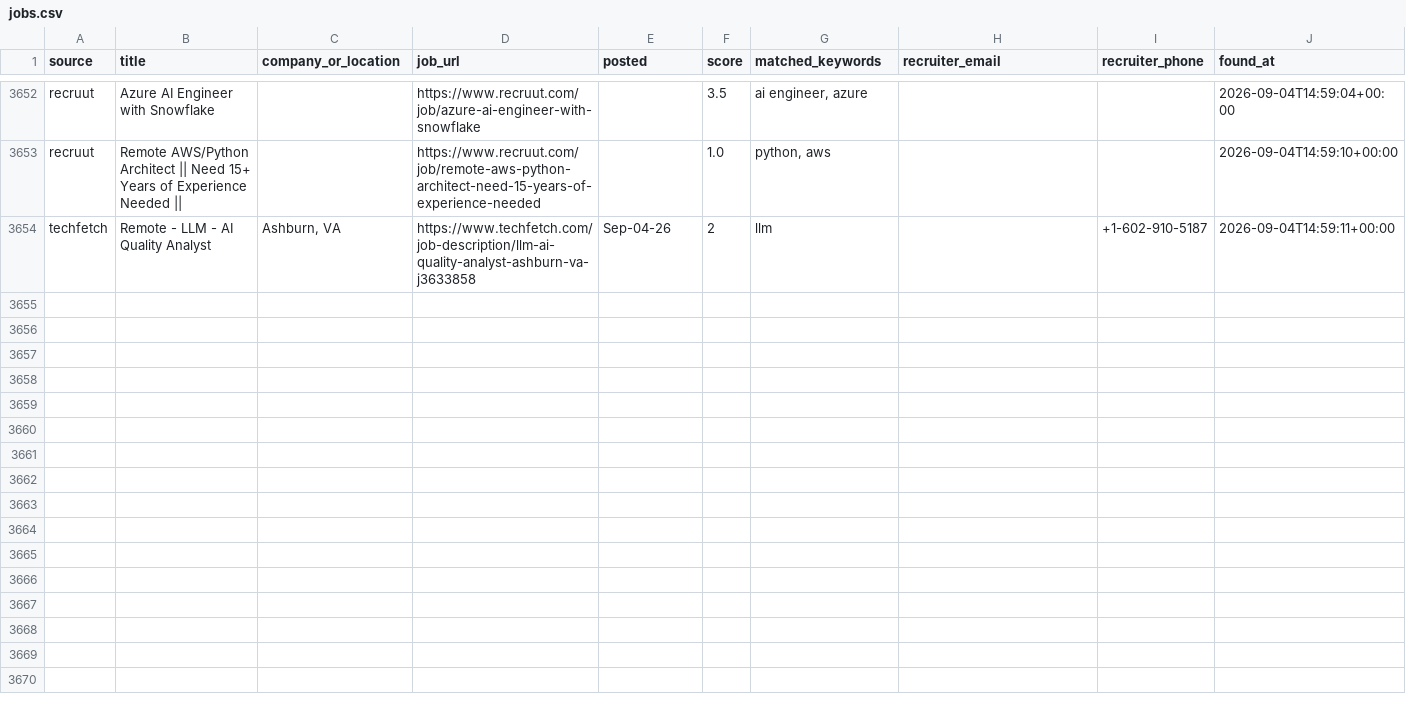
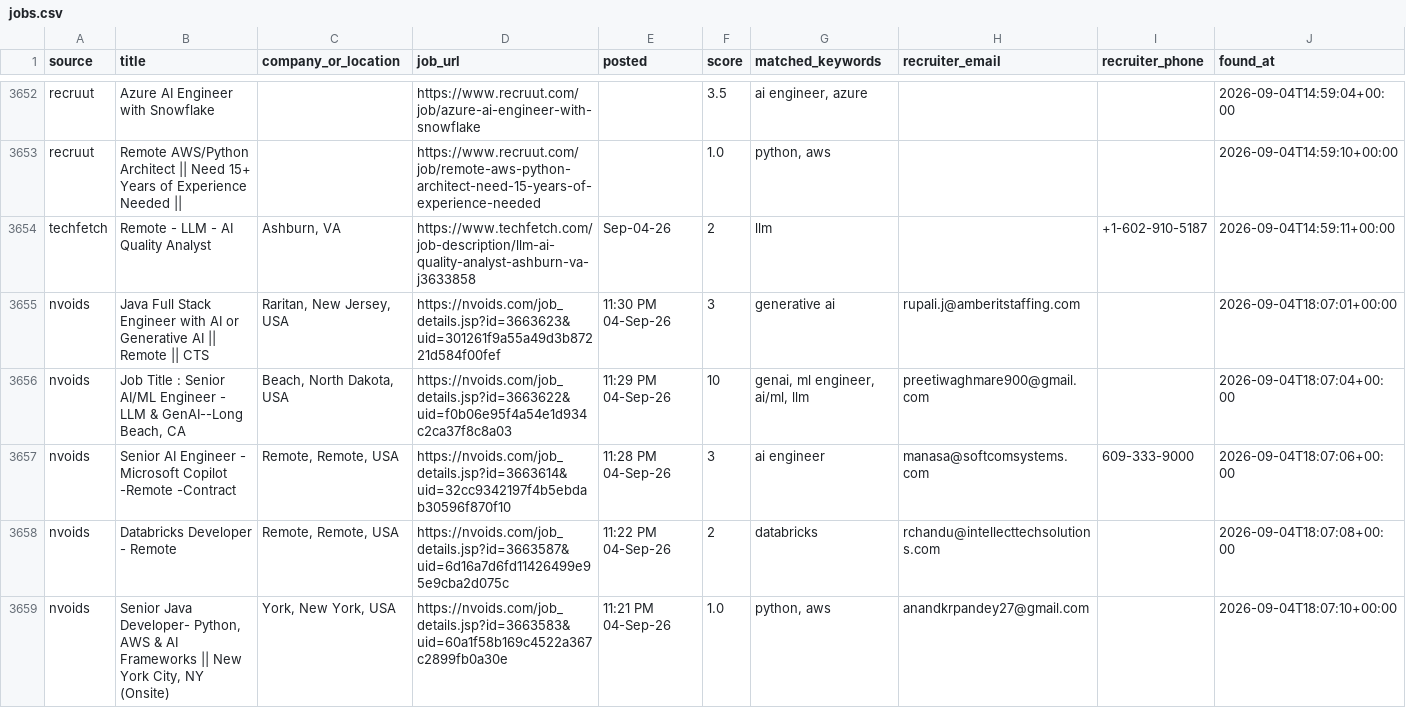
Before and after one commit to niharika2104/contract-job-tracker, a CSV file: data/jobs.csv, drawn as a sheet; only a part is shown, gaps mark what is left out; the diff covers the shown part only; the diff names each change by its address in the sheet, - before the commit and + after, or states it on an @@ line.

```diff
--- a/data/jobs.csv
+++ b/data/jobs.csv
+row 3655: nvoids | Java Full Stack Engineer with AI or Generative AI || Remote || CTS | Raritan, New Jersey, USA | https://nvoids.com/job_details.jsp?id=3663623&uid=301261f9a55a49d3b87221d584f00fef | 11:30 PM 04-Sep-26 | 3 | generative ai | rupali.j@amberitstaffing.com |  | 2026-09-04T18:07:01+00:00
+row 3656: nvoids | Job Title : Senior AI/ML Engineer - LLM & GenAI--Long Beach, CA | Beach, North Dakota, USA | https://nvoids.com/job_details.jsp?id=3663622&uid=f0b06e95f4a54e1d934c2ca37f8c8a03 | 11:29 PM 04-Sep-26 | 10 | genai, ml engineer, ai/ml, llm | preetiwaghmare900@gmail.com |  | 2026-09-04T18:07:04+00:00
+row 3657: nvoids | Senior AI Engineer - Microsoft Copilot -Remote -Contract | Remote, Remote, USA | https://nvoids.com/job_details.jsp?id=3663614&uid=32cc9342197f4b5ebdab30596f870f10 | 11:28 PM 04-Sep-26 | 3 | ai engineer | manasa@softcomsystems.com | 609-333-9000 | 2026-09-04T18:07:06+00:00
+row 3658: nvoids | Databricks Developer - Remote | Remote, Remote, USA | https://nvoids.com/job_details.jsp?id=3663587&uid=6d16a7d6fd11426499e95e9cba2d075c | 11:22 PM 04-Sep-26 | 2 | databricks | rchandu@intellecttechsolutions.com |  | 2026-09-04T18:07:08+00:00
+row 3659: nvoids | Senior Java Developer- Python, AWS & AI Frameworks || New York City, NY (Onsite) | York, New York, USA | https://nvoids.com/job_details.jsp?id=3663583&uid=60a1f58b169c4522a367c2899fb0a30e | 11:21 PM 04-Sep-26 | 1.0 | python, aws | anandkrpandey27@gmail.com |  | 2026-09-04T18:07:10+00:00
```
Also changed, not shown: 4 added rows elsewhere in this file, 1 other file.
